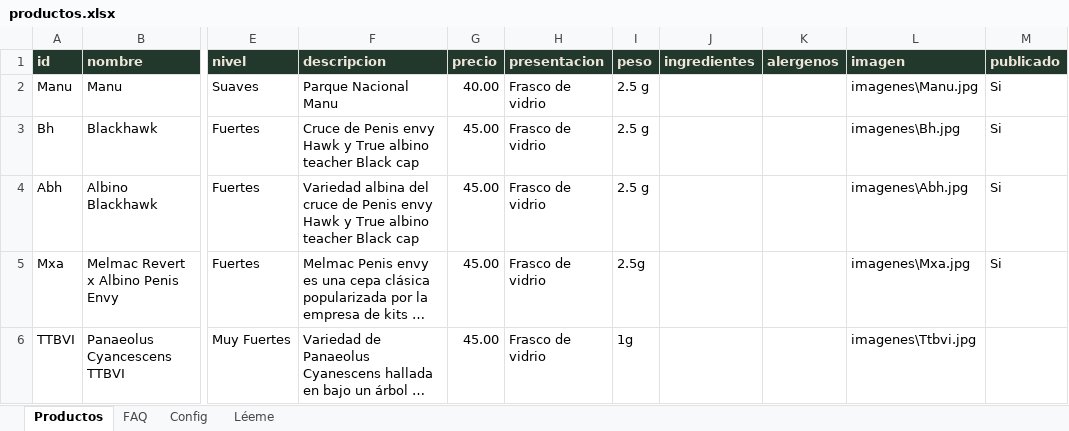
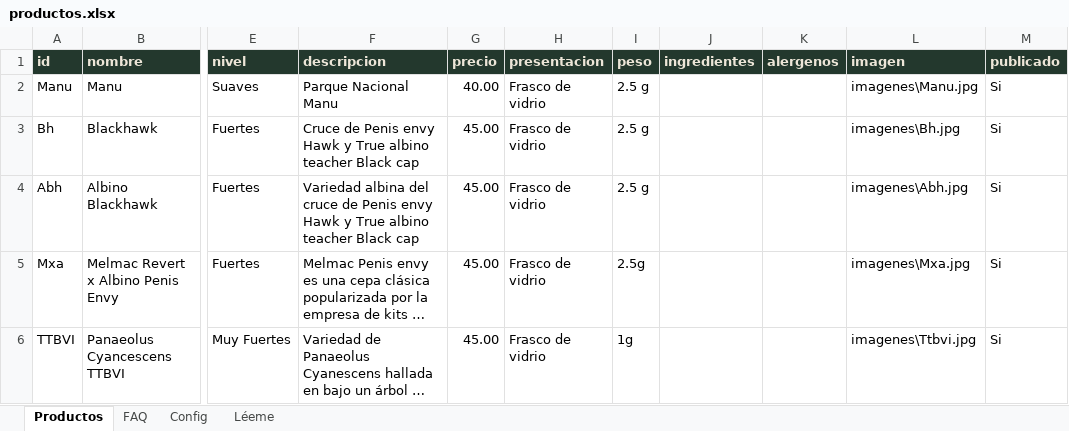
Before and after one commit to Guillormo/Triptolemus, an Excel workbook: productos.xlsx, sheet Productos, drawn as a sheet; only a part is shown, gaps mark what is left out; long unchanged cells end in …; values as stored, in another font and other column widths than the file's, no borders; the diff names each change by its address in the sheet, - before the commit and + after, or states it on an @@ line.

```diff
--- a/productos.xlsx (sheet Productos)
+++ b/productos.xlsx (sheet Productos)
-M6 (publicado): (empty)
+M6 (publicado): Si
```
Also changed, not shown: 1 other file.
